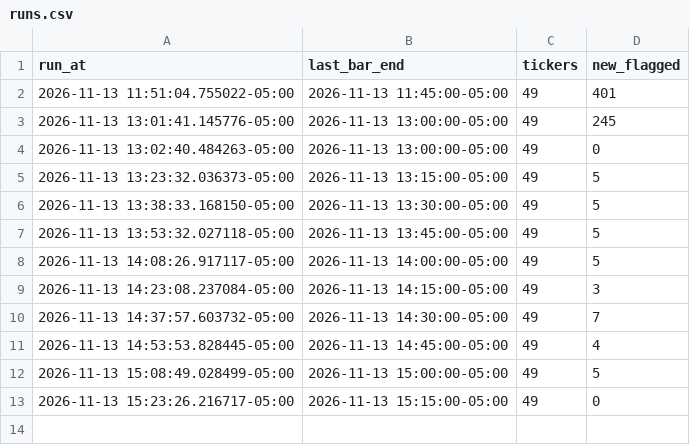
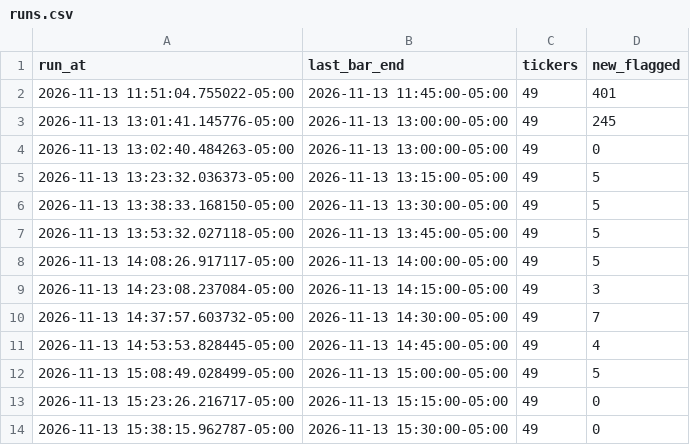
Before and after one commit to hoo7er/screener-tester, a CSV file: data/live/runs.csv, drawn as a sheet.

Commit message:
live 2026-11-13_20:38

```diff
--- a/data/live/runs.csv
+++ b/data/live/runs.csv
@@ -13 +13,2 @@ run_at,last_bar_end,tickers,new_flagged
 2026-11-13 15:23:26.216717-05:00,2026-11-13 15:15:00-05:00,49,0
+2026-11-13 15:38:15.962787-05:00,2026-11-13 15:30:00-05:00,49,0
```
